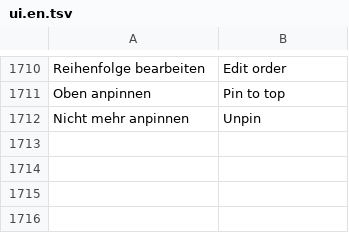
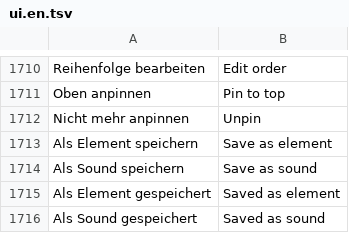
Before and after one commit to zqqqqx/cutline, a TSV file: crates/cl-i18n/locales/ui.en.tsv, drawn as a sheet; only a part is shown, gaps mark what is left out; the diff names each change by its address in the sheet, - before the commit and + after, or states it on an @@ line.

Commit message:
Medien per Rechtsklick als Element oder Sound in einen Ordner speichern

```diff
--- a/crates/cl-i18n/locales/ui.en.tsv
+++ b/crates/cl-i18n/locales/ui.en.tsv
+row 1713: Als Element speichern | Save as element
+row 1714: Als Sound speichern | Save as sound
+row 1715: Als Element gespeichert | Saved as element
+row 1716: Als Sound gespeichert | Saved as sound
```
Also changed, not shown: 3 other files.
